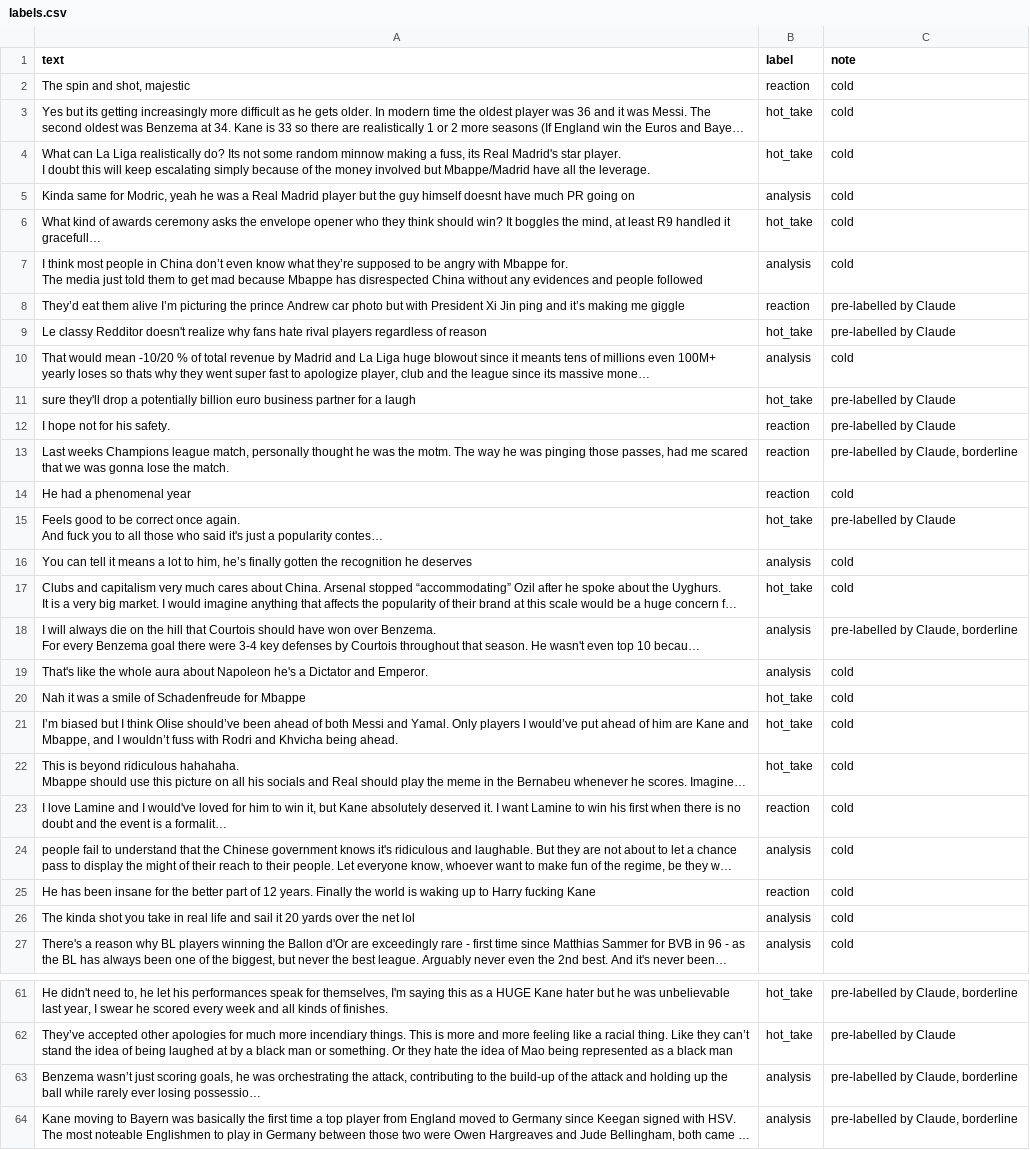
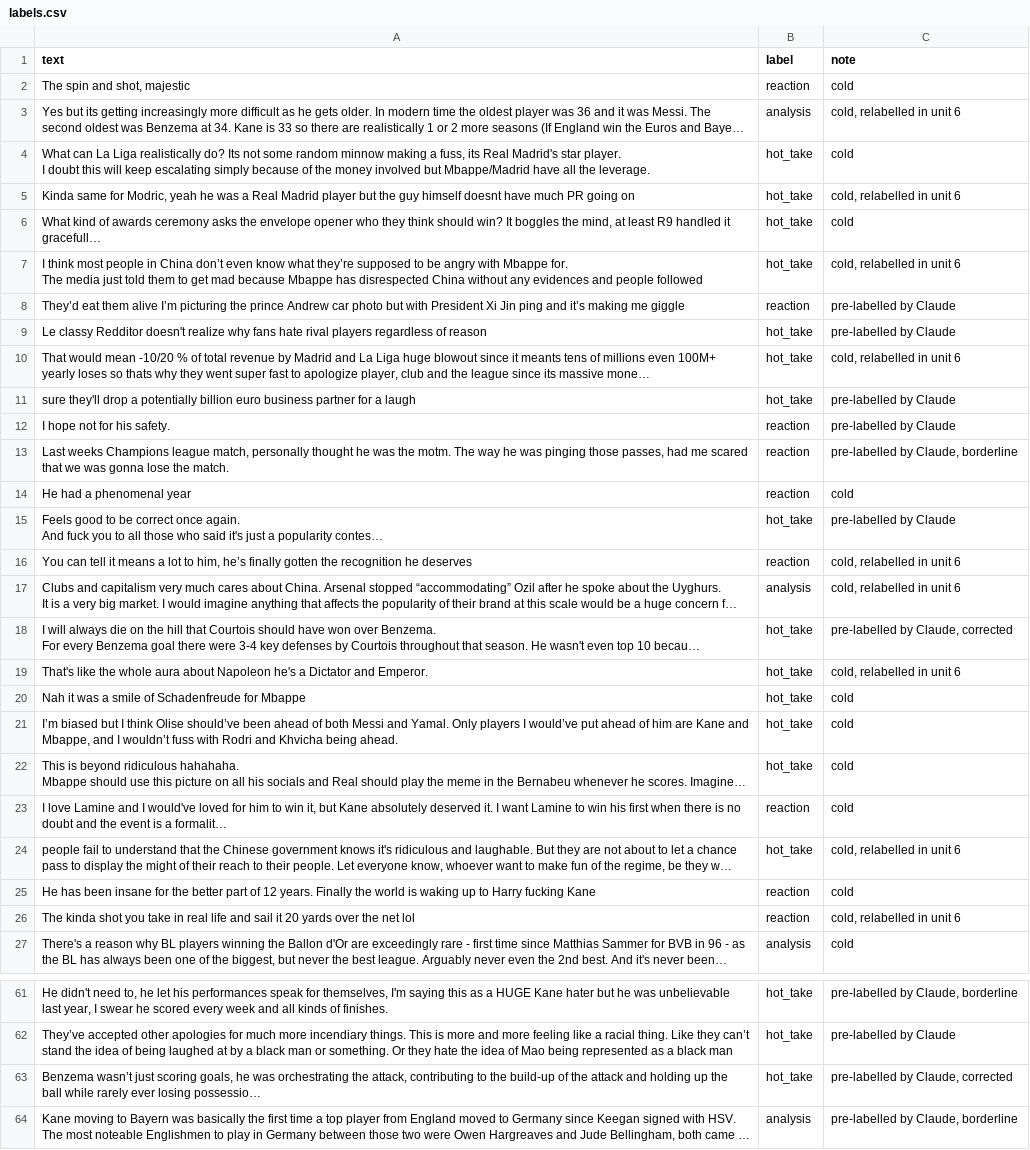
Before and after one commit to DjibrileIbrahima/ai201-project3-takemeter-starter-v2026, a CSV file: labels.csv, drawn as a sheet; only a part is shown, gaps mark what is left out; long unchanged cells end in …; the diff covers the shown part only; the diff names each change by its address in the sheet, - before the commit and + after, or states it on an @@ line.

```diff
--- a/labels.csv
+++ b/labels.csv
-B3 (label): hot_take
+B3 (label): analysis
-C3 (note): cold
+C3 (note): cold, relabelled in unit 6
-B5 (label): analysis
+B5 (label): hot_take
-C5 (note): cold
+C5 (note): cold, relabelled in unit 6
-B7 (label): analysis
+B7 (label): hot_take
-C7 (note): cold
+C7 (note): cold, relabelled in unit 6
-B10 (label): analysis
+B10 (label): hot_take
-C10 (note): cold
+C10 (note): cold, relabelled in unit 6
-B16 (label): analysis
+B16 (label): reaction
-C16:C17 (note): cold
+C16:C17 (note): cold, relabelled in unit 6
-B17 (label): hot_take
+B17 (label): analysis
-B18:B19 (label): analysis
+B18:B19 (label): hot_take
-C18 (note): pre-labelled by Claude, borderline
+C18 (note): pre-labelled by Claude, corrected
-C19 (note): cold
+C19 (note): cold, relabelled in unit 6
-B24 (label): analysis
+B24 (label): hot_take
-C24 (note): cold
+C24 (note): cold, relabelled in unit 6
-B26 (label): analysis
+B26 (label): reaction
-C26 (note): cold
+C26 (note): cold, relabelled in unit 6
-B63 (label): analysis
+B63 (label): hot_take
-C63 (note): pre-labelled by Claude, borderline
+C63 (note): pre-labelled by Claude, corrected
```
Also changed, not shown: 10 edited cells elsewhere in this file, to_label.csv, 2 other files.
